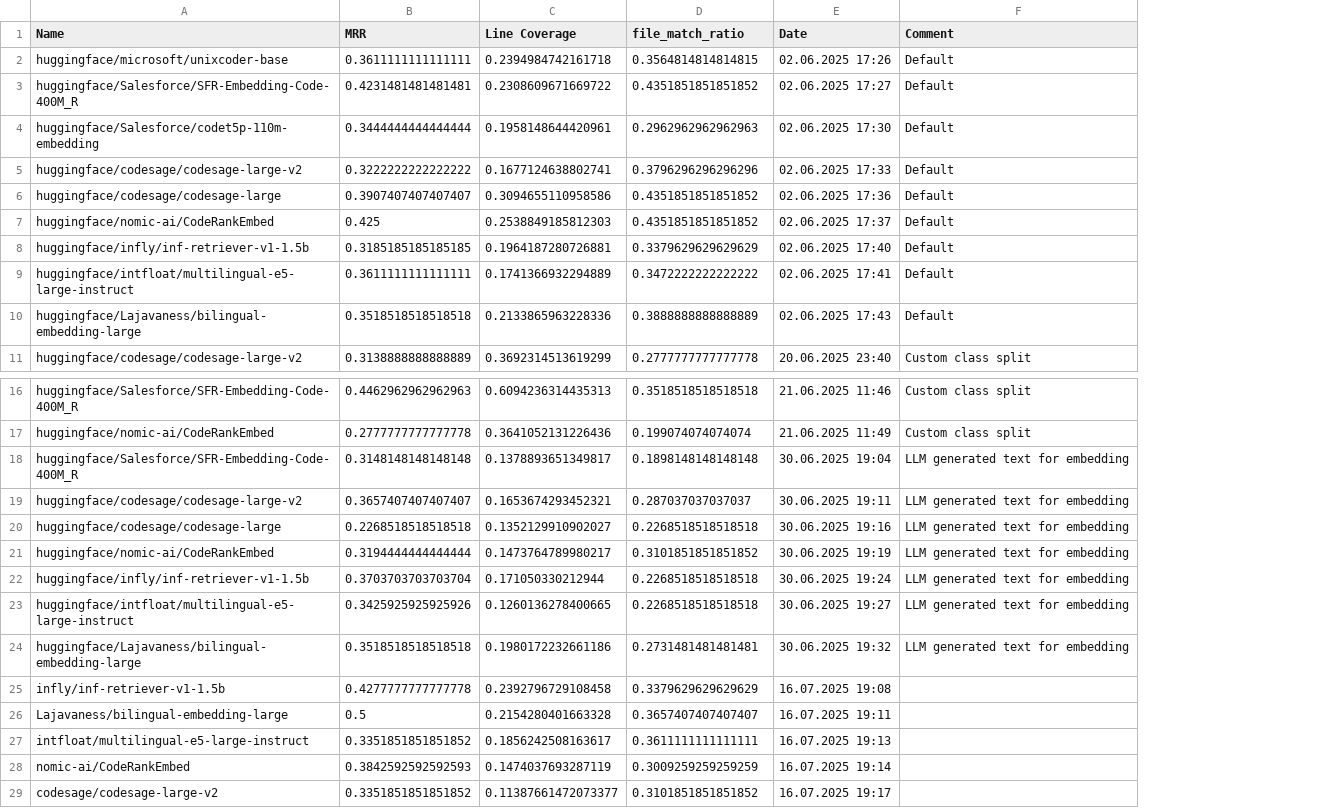
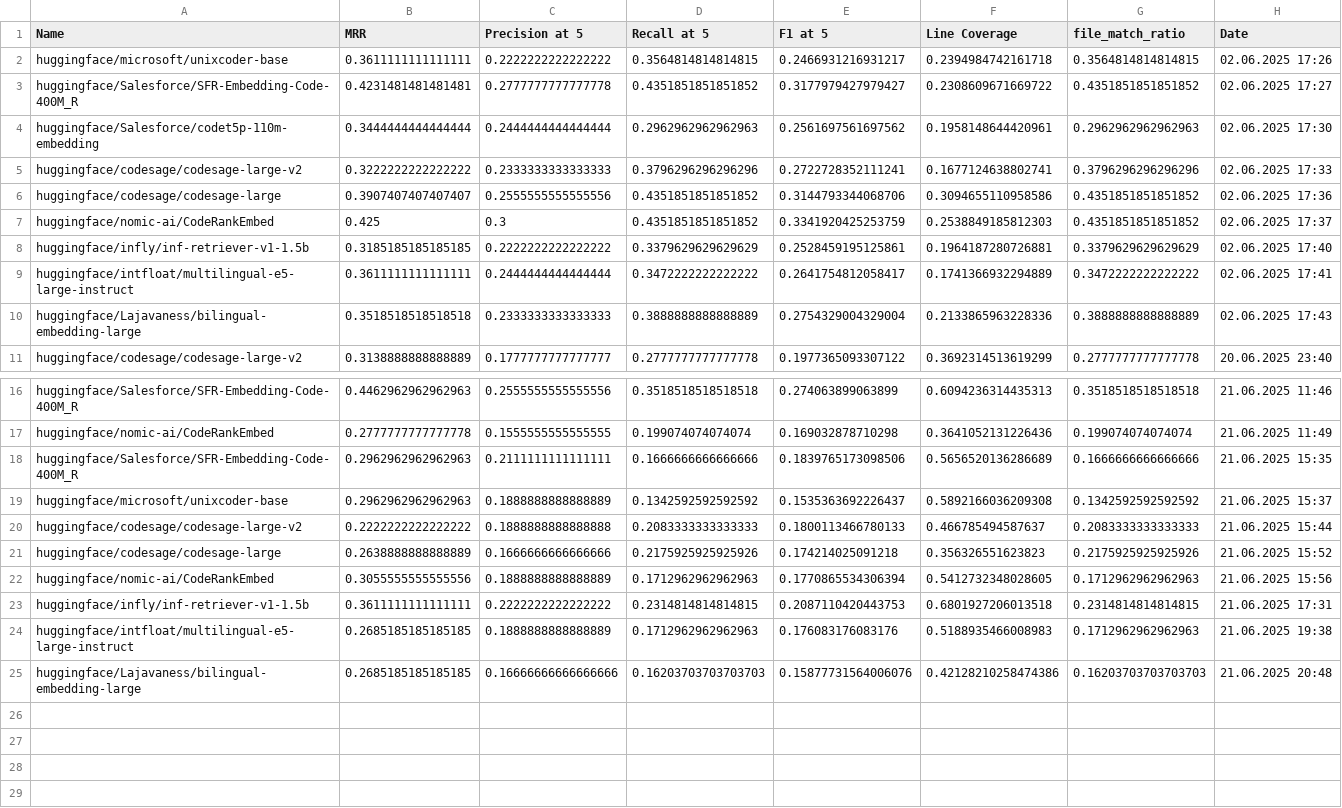
Before and after one commit to HendrikDroste/codeaware-rag, a CSV file: data/model_results.csv, drawn as a sheet; only a part is shown, gaps mark what is left out; removed rows and columns are numbered as before the commit, all else as after; the diff names each change by its address in the sheet, - before the commit and + after, or states it on an @@ line.

```diff
--- a/data/model_results.csv
+++ b/data/model_results.csv
+column C (Precision at 5), rows 2-11: 0.2222222222222222 | 0.2777777777777778 | 0.2444444444444444 | 0.2333333333333333 | 0.2555555555555556 | 0.3 | 0.2222222222222222 | 0.2444444444444444 | 0.2333333333333333 | 0.1777777777777777; rows 16-17: 0.2555555555555556 | 0.1555555555555555
+column D (Recall at 5), rows 2-11: 0.3564814814814815 | 0.4351851851851852 | 0.2962962962962963 | 0.3796296296296296 | 0.4351851851851852 | 0.4351851851851852 | 0.3379629629629629 | 0.3472222222222222 | 0.3888888888888889 | 0.2777777777777778; rows 16-17: 0.3518518518518518 | 0.199074074074074
+column E (F1 at 5), rows 2-11: 0.2466931216931217 | 0.3177979427979427 | 0.2561697561697562 | 0.2722728352111241 | 0.3144793344068706 | 0.3341920425253759 | 0.2528459195125861 | 0.2641754812058417 | 0.2754329004329004 | 0.1977365093307122; rows 16-17: 0.274063899063899 | 0.169032878710298
-column F (Comment), rows 2-11: Default | Default | Default | Default | Default | Default | Default | Default | Default | Custom class split; rows 16-17: Custom class split | Custom class split
-row 18: huggingface/Salesforce/SFR-Embedding-Code-400M_R | 0.3148148148148148 | 0.1378893651349817 | 0.1898148148148148 | 30.06.2025 19:04 | LLM generated text for embedding
-row 19: huggingface/codesage/codesage-large-v2 | 0.3657407407407407 | 0.1653674293452321 | 0.287037037037037 | 30.06.2025 19:11 | LLM generated text for embedding
-row 20: huggingface/codesage/codesage-large | 0.2268518518518518 | 0.1352129910902027 | 0.2268518518518518 | 30.06.2025 19:16 | LLM generated text for embedding
-row 21: huggingface/nomic-ai/CodeRankEmbed | 0.3194444444444444 | 0.1473764789980217 | 0.3101851851851852 | 30.06.2025 19:19 | LLM generated text for embedding
-row 22: huggingface/infly/inf-retriever-v1-1.5b | 0.3703703703703704 | 0.171050330212944 | 0.2268518518518518 | 30.06.2025 19:24 | LLM generated text for embedding
-row 23: huggingface/intfloat/multilingual-e5-large-instruct | 0.3425925925925926 | 0.1260136278400665 | 0.2268518518518518 | 30.06.2025 19:27 | LLM generated text for embedding
-row 24: huggingface/Lajavaness/bilingual-embedding-large | 0.3518518518518518 | 0.1980172232661186 | 0.2731481481481481 | 30.06.2025 19:32 | LLM generated text for embedding
-row 25: infly/inf-retriever-v1-1.5b | 0.4277777777777778 | 0.2392796729108458 | 0.3379629629629629 | 16.07.2025 19:08
-row 26: Lajavaness/bilingual-embedding-large | 0.5 | 0.2154280401663328 | 0.3657407407407407 | 16.07.2025 19:11
-row 27: intfloat/multilingual-e5-large-instruct | 0.3351851851851852 | 0.1856242508163617 | 0.3611111111111111 | 16.07.2025 19:13
-row 28: nomic-ai/CodeRankEmbed | 0.3842592592592593 | 0.1474037693287119 | 0.3009259259259259 | 16.07.2025 19:14
-row 29: codesage/codesage-large-v2 | 0.3351851851851852 | 0.11387661472073377 | 0.3101851851851852 | 16.07.2025 19:17
+row 18: huggingface/Salesforce/SFR-Embedding-Code-400M_R | 0.2962962962962963 | 0.2111111111111111 | 0.1666666666666666 | 0.1839765173098506 | 0.5656520136286689 | 0.1666666666666666 | 21.06.2025 15:35
+row 19: huggingface/microsoft/unixcoder-base | 0.2962962962962963 | 0.1888888888888889 | 0.1342592592592592 | 0.1535363692226437 | 0.5892166036209308 | 0.1342592592592592 | 21.06.2025 15:37
+row 20: huggingface/codesage/codesage-large-v2 | 0.2222222222222222 | 0.1888888888888888 | 0.2083333333333333 | 0.1800113466780133 | 0.466785494587637 | 0.2083333333333333 | 21.06.2025 15:44
+row 21: huggingface/codesage/codesage-large | 0.2638888888888889 | 0.1666666666666666 | 0.2175925925925926 | 0.174214025091218 | 0.356326551623823 | 0.2175925925925926 | 21.06.2025 15:52
+row 22: huggingface/nomic-ai/CodeRankEmbed | 0.3055555555555556 | 0.1888888888888889 | 0.1712962962962963 | 0.1770865534306394 | 0.5412732348028605 | 0.1712962962962963 | 21.06.2025 15:56
+row 23: huggingface/infly/inf-retriever-v1-1.5b | 0.3611111111111111 | 0.2222222222222222 | 0.2314814814814815 | 0.2087110420443753 | 0.6801927206013518 | 0.2314814814814815 | 21.06.2025 17:31
+row 24: huggingface/intfloat/multilingual-e5-large-instruct | 0.2685185185185185 | 0.1888888888888889 | 0.1712962962962963 | 0.176083176083176 | 0.5188935466008983 | 0.1712962962962963 | 21.06.2025 19:38
+row 25: huggingface/Lajavaness/bilingual-embedding-large | 0.2685185185185185 | 0.16666666666666666 | 0.16203703703703703 | 0.15877731564006076 | 0.42128210258474386 | 0.16203703703703703 | 21.06.2025 20:48
```
Also changed, not shown: 42 other files.
